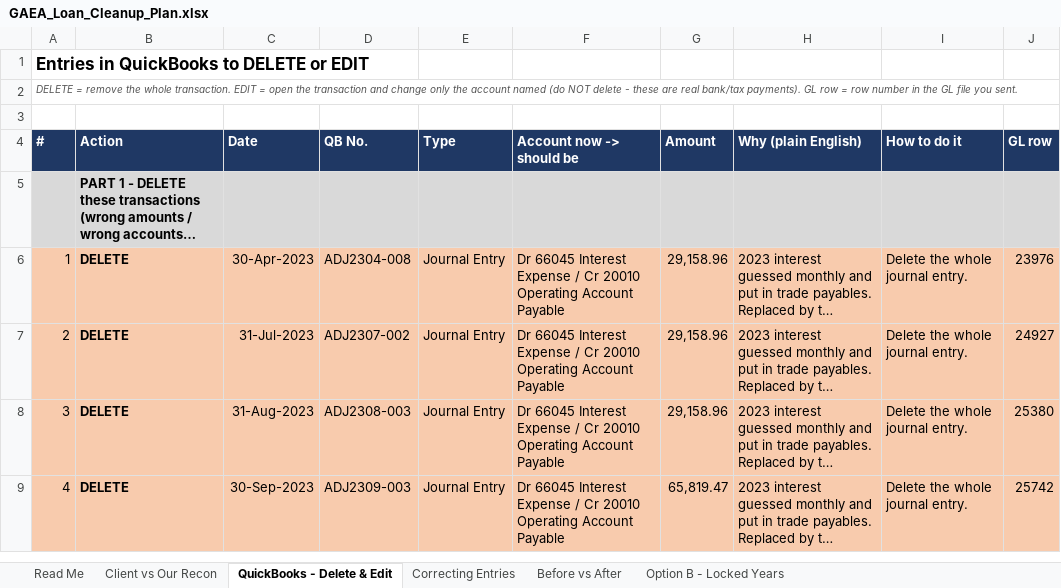
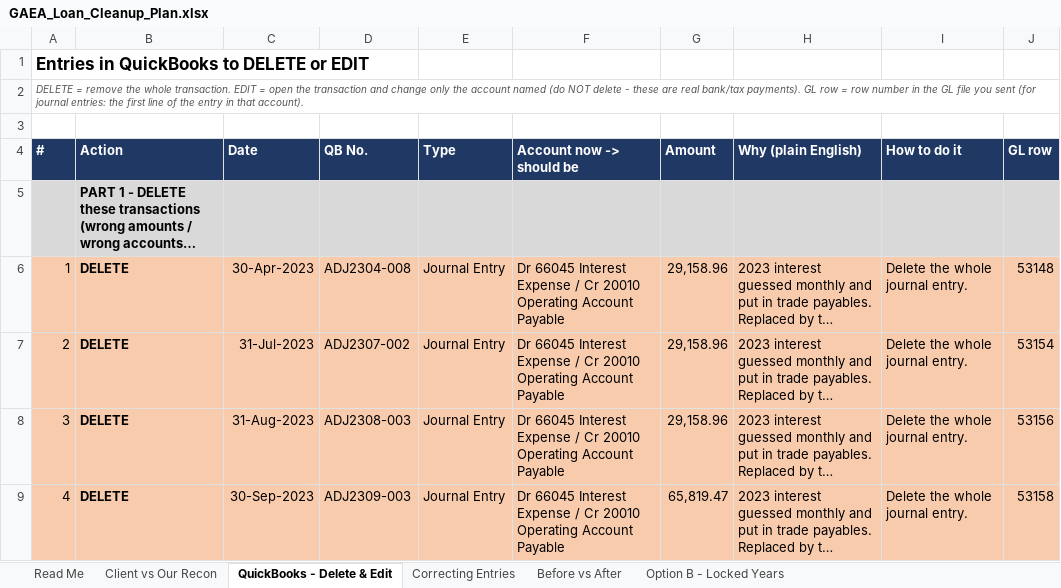
Before and after one commit to alvinjohnrheycamacho-source/Presentation-Deck, an Excel workbook: output/GAEA_Loan_Cleanup_Plan.xlsx, sheet QuickBooks - Delete & Edit, drawn as a sheet; only a part is shown; long unchanged cells end in …; values as stored, in another font and other column widths than the file's, no borders; the diff covers the shown part only; the diff names each change by its address in the sheet, - before the commit and + after, or states it on an @@ line.

```diff
--- a/output/GAEA_Loan_Cleanup_Plan.xlsx (sheet QuickBooks - Delete & Edit)
+++ b/output/GAEA_Loan_Cleanup_Plan.xlsx (sheet QuickBooks - Delete & Edit)
-A2 (#): …file you sent.
+A2 (#): …file you sent (for journal entries: the first line of the entry in that account).
-J6 (GL row): 23976
+J6 (GL row): 53148
-J7 (GL row): 24927
+J7 (GL row): 53154
-J8 (GL row): 25380
+J8 (GL row): 53156
-J9 (GL row): 25742
+J9 (GL row): 53158
```
Also changed, not shown: 6 edited cells elsewhere in this sheet, sheet Client vs Our Recon, sheet Correcting Entries, formulas that keep their value.
